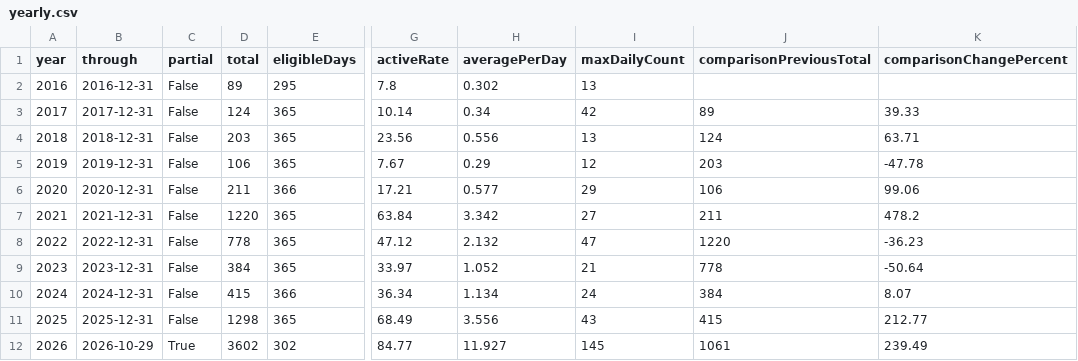
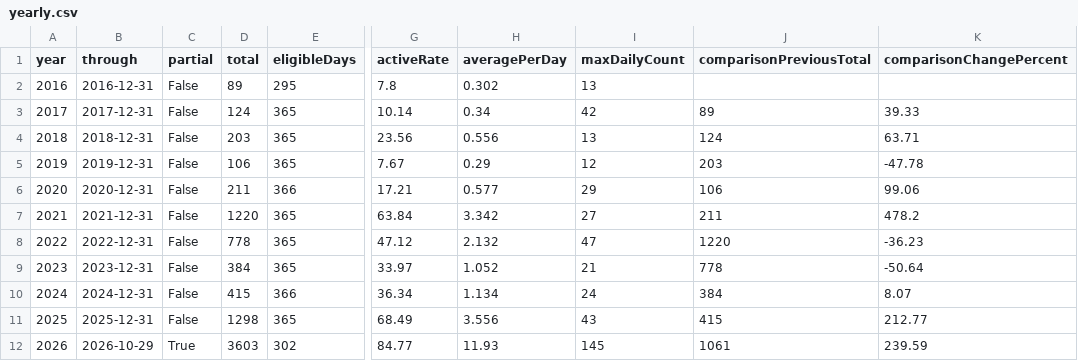
Before and after one commit to DaisukeDaisuke/DaisukeDaisuke, a CSV file: yearly.csv, drawn as a sheet; only a part is shown, gaps mark what is left out; the diff names each change by its address in the sheet, - before the commit and + after, or states it on an @@ line.

```diff
--- a/yearly.csv
+++ b/yearly.csv
-D12 (total): 3602
+D12 (total): 3603
-H12 (averagePerDay): 11.927
+H12 (averagePerDay): 11.93
-K12 (comparisonChangePercent): 239.49
+K12 (comparisonChangePercent): 239.59
```
Also changed, not shown: daily.csv, monthly.csv, 32 other files.
